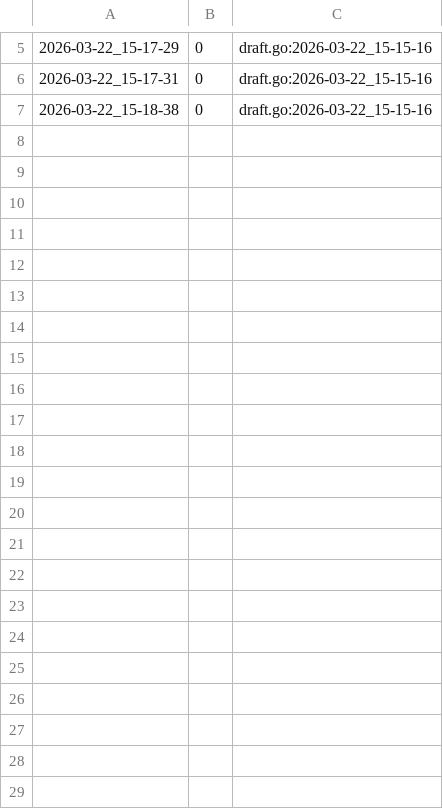
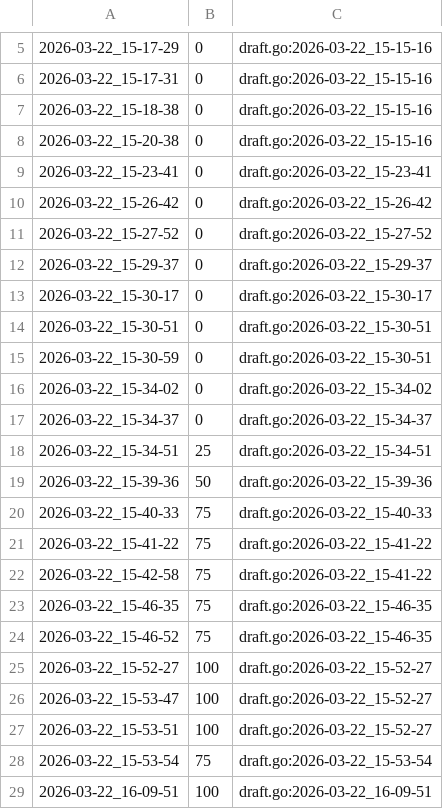
Before and after one commit to qxcode-course/ed-ter-bloco-a-Moacir-000, a CSV file: .tko/track/ed@baruel/track.csv, drawn as a sheet; only a part is shown, gaps mark what is left out.

```diff
--- a/.tko/track/ed@baruel/track.csv
+++ b/.tko/track/ed@baruel/track.csv
@@ -7 +7,23 @@
 2026-03-22_15-18-38,0,draft.go:2026-03-22_15-15-16
+2026-03-22_15-20-38,0,draft.go:2026-03-22_15-15-16
+2026-03-22_15-23-41,0,draft.go:2026-03-22_15-23-41
+2026-03-22_15-26-42,0,draft.go:2026-03-22_15-26-42
+2026-03-22_15-27-52,0,draft.go:2026-03-22_15-27-52
+2026-03-22_15-29-37,0,draft.go:2026-03-22_15-29-37
+2026-03-22_15-30-17,0,draft.go:2026-03-22_15-30-17
+2026-03-22_15-30-51,0,draft.go:2026-03-22_15-30-51
+2026-03-22_15-30-59,0,draft.go:2026-03-22_15-30-51
+2026-03-22_15-34-02,0,draft.go:2026-03-22_15-34-02
+2026-03-22_15-34-37,0,draft.go:2026-03-22_15-34-37
+2026-03-22_15-34-51,25,draft.go:2026-03-22_15-34-51
+2026-03-22_15-39-36,50,draft.go:2026-03-22_15-39-36
+2026-03-22_15-40-33,75,draft.go:2026-03-22_15-40-33
+2026-03-22_15-41-22,75,draft.go:2026-03-22_15-41-22
+2026-03-22_15-42-58,75,draft.go:2026-03-22_15-41-22
+2026-03-22_15-46-35,75,draft.go:2026-03-22_15-46-35
+2026-03-22_15-46-52,75,draft.go:2026-03-22_15-46-35
+2026-03-22_15-52-27,100,draft.go:2026-03-22_15-52-27
+2026-03-22_15-53-47,100,draft.go:2026-03-22_15-52-27
+2026-03-22_15-53-51,100,draft.go:2026-03-22_15-52-27
+2026-03-22_15-53-54,75,draft.go:2026-03-22_15-53-54
+2026-03-22_16-09-51,100,draft.go:2026-03-22_16-09-51
```
Also changed, not shown: 8 other files.
